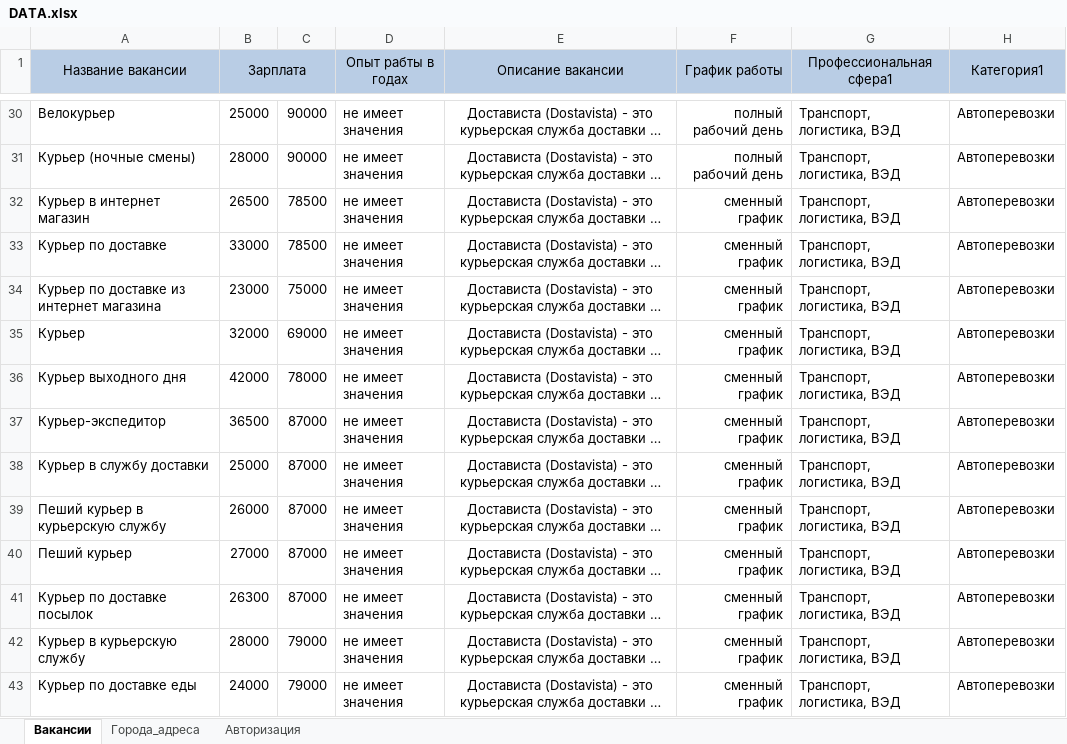
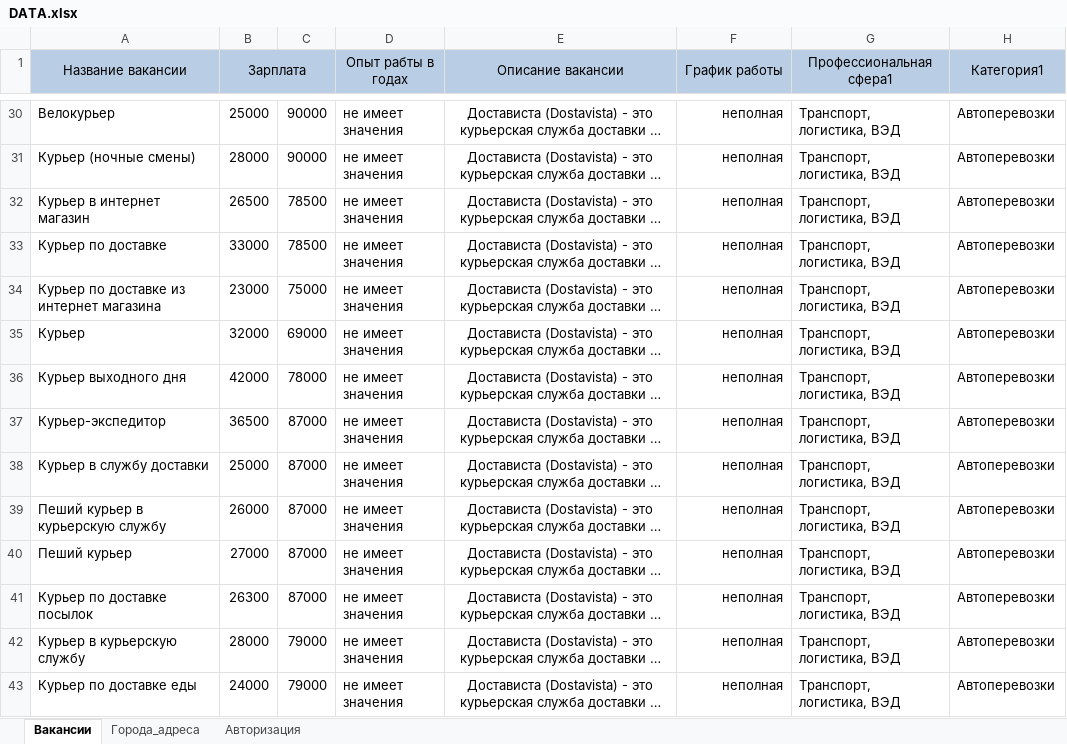
Before and after one commit to shweper/superjob.ru, an Excel workbook: DATA.xlsx, sheet Вакансии, drawn as a sheet; only a part is shown, gaps mark what is left out; long unchanged cells end in …; values as stored, in another font and other column widths than the file's, no borders; the diff covers the shown part only; the diff names each change by its address in the sheet, - before the commit and + after, or states it on an @@ line.

```diff
--- a/DATA.xlsx (sheet Вакансии)
+++ b/DATA.xlsx (sheet Вакансии)
-F30:F31 (График работы): полный рабочий день
+F30:F31 (График работы): неполная
-F32:F43 (График работы): сменный график
+F32:F43 (График работы): неполная
```
Also changed, not shown: 131 edited cells elsewhere in this sheet, sheet Авторизация, 1 other file.
